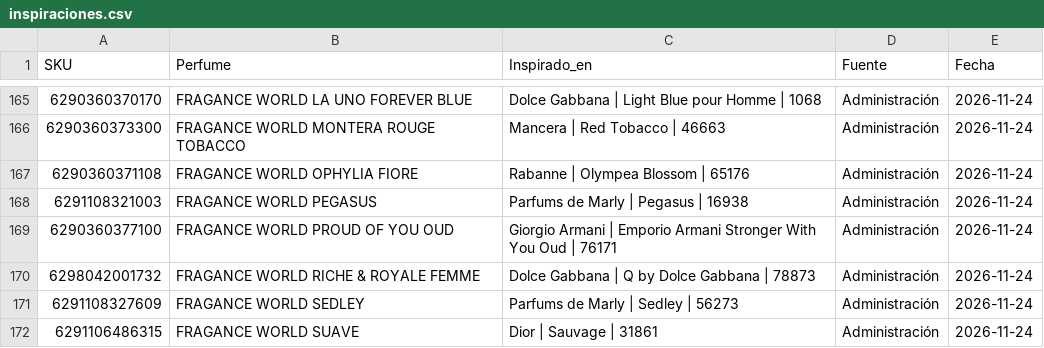
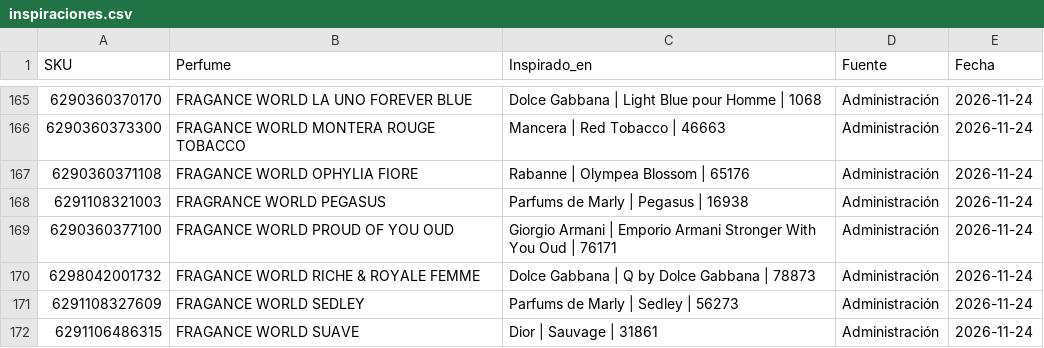
Before and after one commit to julietagonzalezmarin/perfuma-app, a CSV file: inspiraciones.csv, drawn as a sheet; only a part is shown, gaps mark what is left out.

Commit message:
Dupes: nombre corregido de 1 perfume

```diff
--- a/inspiraciones.csv
+++ b/inspiraciones.csv
@@ -167,3 +167,3 @@ SKU,Perfume,Inspirado_en,Fuente,Fecha
 6290360371108,FRAGANCE WORLD OPHYLIA FIORE,Rabanne | Olympea Blossom | 65176,Administración,2026-11-24
-6291108321003,FRAGANCE WORLD PEGASUS,Parfums de Marly | Pegasus | 16938,Administración,2026-11-24
+6291108321003,FRAGRANCE WORLD PEGASUS,Parfums de Marly | Pegasus | 16938,Administración,2026-11-24
 6290360377100,FRAGANCE WORLD PROUD OF YOU OUD,Giorgio Armani | Emporio Armani Stronger With You Oud | 76171,Administración,2026-11-24
```
